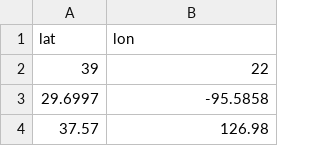
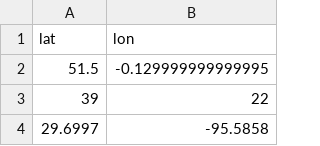
Before and after one commit to b3rtn/trackerndodes-map, a CSV file: maps.csv, drawn as a sheet; only a part is shown; the shorter side is filled out with more unchanged rows; the diff names each change by its address in the sheet, - before the commit and + after, or states it on an @@ line.

Commit message:
Update maps.csv

```diff
--- a/maps.csv
+++ b/maps.csv
+row 2: 51.5 | -0.129999999999995
```
